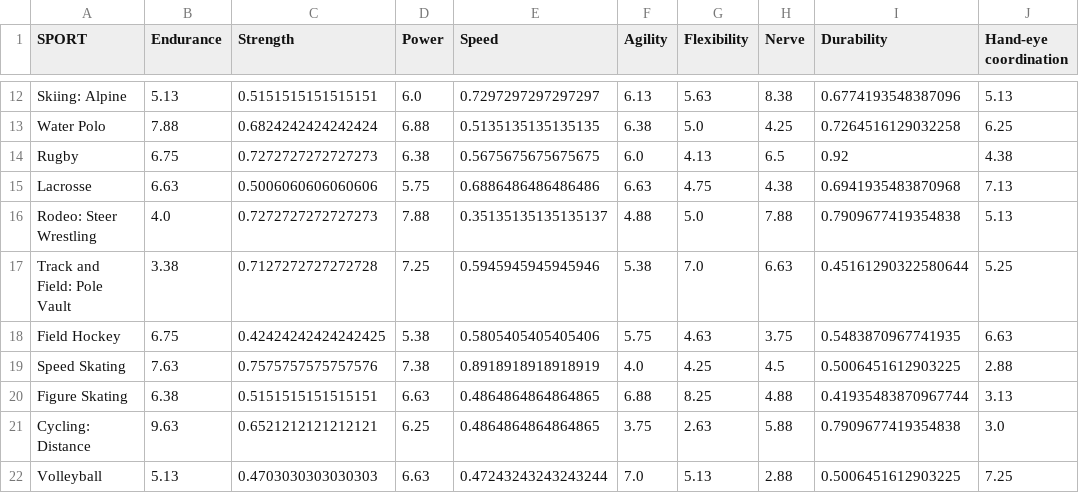
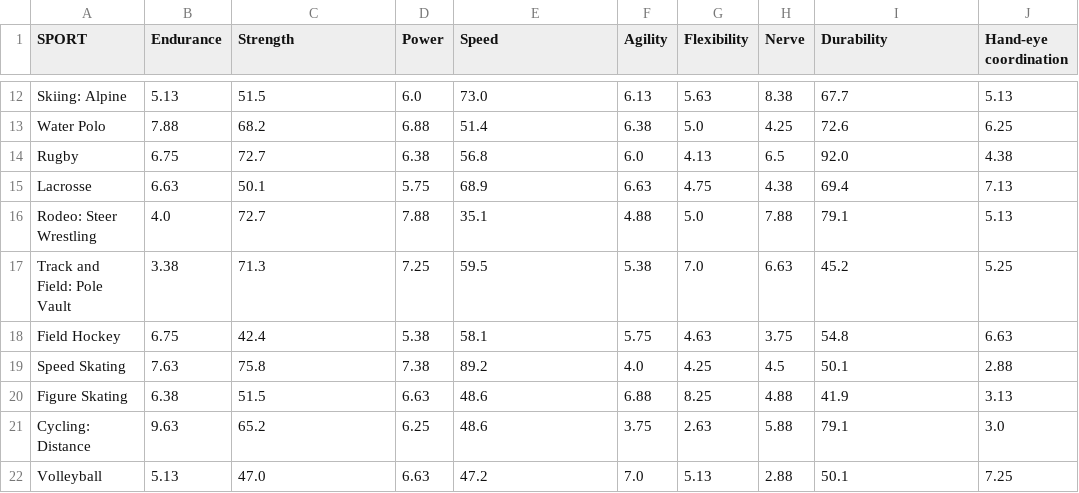
Before and after one commit to nwb725/DIS-Project, a CSV file: BeatThemAll2.0/data/sport_data.csv, drawn as a sheet; only a part is shown, gaps mark what is left out; the diff covers the shown part only; the diff names each change by its address in the sheet, - before the commit and + after, or states it on an @@ line.

```diff
--- a/BeatThemAll2.0/data/sport_data.csv
+++ b/BeatThemAll2.0/data/sport_data.csv
-C12 (Strength): 0.5151515151515151
+C12 (Strength): 51.5
-E12 (Speed): 0.7297297297297297
+E12 (Speed): 73.0
-I12 (Durability): 0.6774193548387096
+I12 (Durability): 67.7
-C13 (Strength): 0.6824242424242424
+C13 (Strength): 68.2
-E13 (Speed): 0.5135135135135135
+E13 (Speed): 51.4
-I13 (Durability): 0.7264516129032258
+I13 (Durability): 72.6
-C14 (Strength): 0.7272727272727273
+C14 (Strength): 72.7
-E14 (Speed): 0.5675675675675675
+E14 (Speed): 56.8
-I14 (Durability): 0.92
+I14 (Durability): 92.0
-C15 (Strength): 0.5006060606060606
+C15 (Strength): 50.1
-E15 (Speed): 0.6886486486486486
+E15 (Speed): 68.9
-I15 (Durability): 0.6941935483870968
+I15 (Durability): 69.4
-C16 (Strength): 0.7272727272727273
+C16 (Strength): 72.7
-E16 (Speed): 0.35135135135135137
+E16 (Speed): 35.1
-I16 (Durability): 0.7909677419354838
+I16 (Durability): 79.1
-C17 (Strength): 0.7127272727272728
+C17 (Strength): 71.3
-E17 (Speed): 0.5945945945945946
+E17 (Speed): 59.5
-I17 (Durability): 0.45161290322580644
+I17 (Durability): 45.2
-C18 (Strength): 0.42424242424242425
+C18 (Strength): 42.4
-E18 (Speed): 0.5805405405405406
+E18 (Speed): 58.1
-I18 (Durability): 0.5483870967741935
+I18 (Durability): 54.8
-C19 (Strength): 0.7575757575757576
+C19 (Strength): 75.8
-E19 (Speed): 0.8918918918918919
+E19 (Speed): 89.2
-I19 (Durability): 0.5006451612903225
+I19 (Durability): 50.1
-C20 (Strength): 0.5151515151515151
+C20 (Strength): 51.5
-E20:E21 (Speed): 0.4864864864864865
+E20:E21 (Speed): 48.6
-I20 (Durability): 0.41935483870967744
+I20 (Durability): 41.9
-C21 (Strength): 0.6521212121212121
+C21 (Strength): 65.2
-I21 (Durability): 0.7909677419354838
+I21 (Durability): 79.1
-C22 (Strength): 0.4703030303030303
+C22 (Strength): 47.0
-E22 (Speed): 0.47243243243243244
+E22 (Speed): 47.2
-I22 (Durability): 0.5006451612903225
+I22 (Durability): 50.1
```
Also changed, not shown: 144 edited cells elsewhere in this file, 6 other files.
